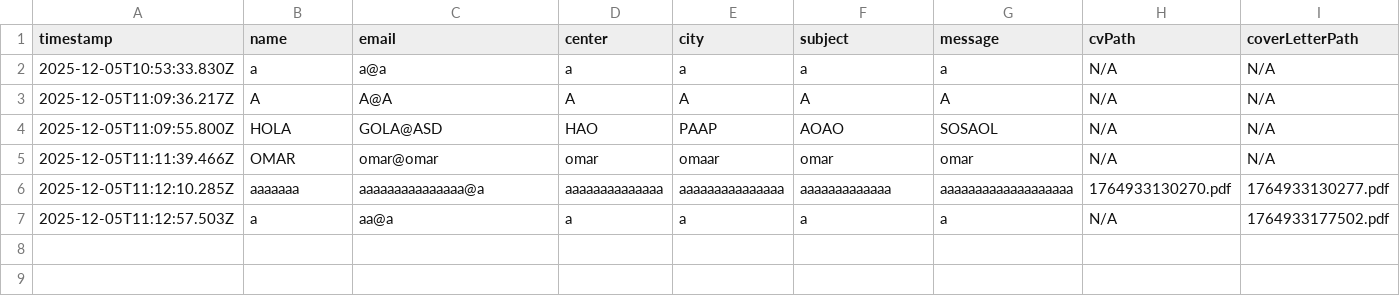
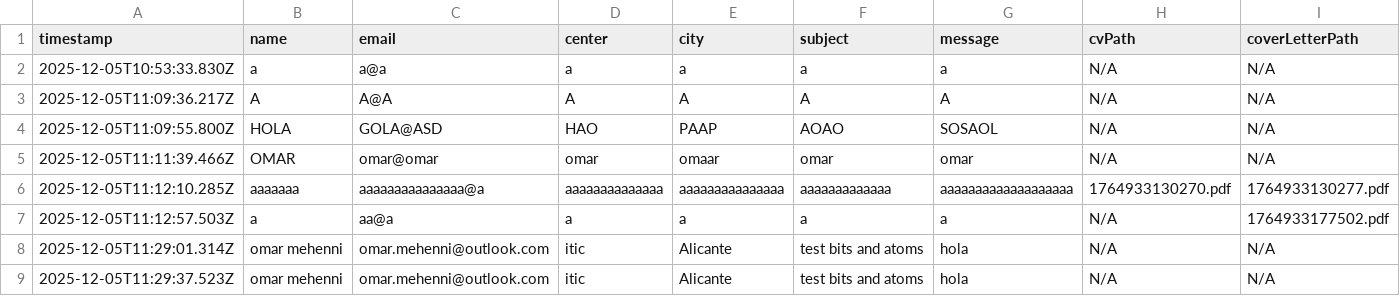
Before and after one commit to omar-mhn/BitsAndAtoms-Web-site, a CSV file: backend/uploads/data.csv, drawn as a sheet.

```diff
--- a/backend/uploads/data.csv
+++ b/backend/uploads/data.csv
@@ -7 +7,3 @@
 "2025-12-05T11:12:57.503Z","a","aa@a","a","a","a","a","N/A","1764933177502.pdf"
+"2025-12-05T11:29:01.314Z","omar mehenni","omar.mehenni@outlook.com","itic","Alicante","test bits and atoms ","hola","N/A","N/A"
+"2025-12-05T11:29:37.523Z","omar mehenni","omar.mehenni@outlook.com","itic","Alicante","test bits and atoms ","hola","N/A","N/A"
```
